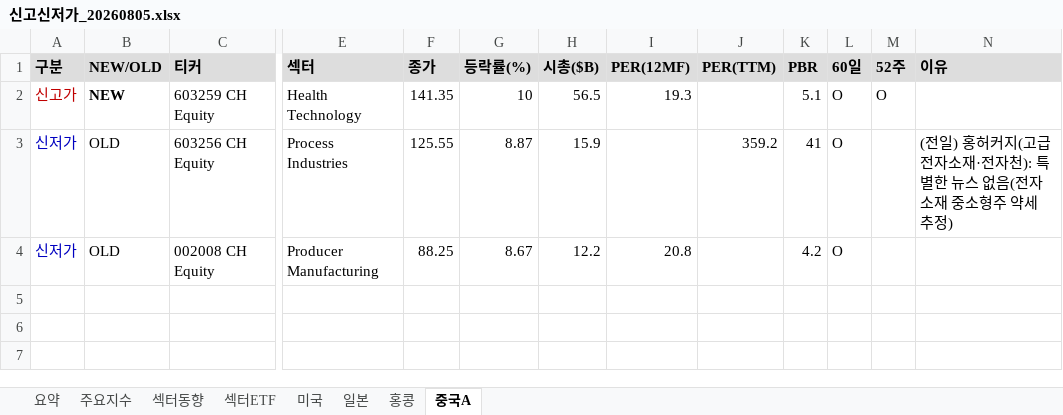
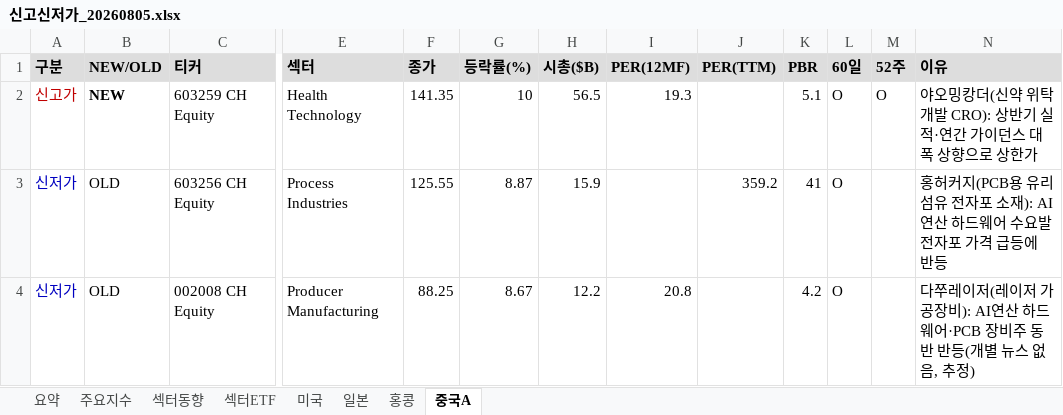
Before and after one commit to cm1n/highlowscreen, an Excel workbook: 신고신저가_20260805.xlsx, sheet 중국A, drawn as a sheet; only a part is shown, gaps mark what is left out; values as stored, in another font and other column widths than the file's, no borders; the diff names each change by its address in the sheet, - before the commit and + after, or states it on an @@ line.

```diff
--- a/신고신저가_20260805.xlsx (sheet 중국A)
+++ b/신고신저가_20260805.xlsx (sheet 중국A)
-N2 (이유): (empty)
+N2 (이유): 야오밍캉더(신약 위탁개발 CRO): 상반기 실적·연간 가이던스 대폭 상향으로 상한가
-N3 (이유): (전일) 홍허커지(고급 전자소재·전자천): 특별한 뉴스 없음(전자소재 중소형주 약세 추정)
+N3 (이유): 홍허커지(PCB용 유리섬유 전자포 소재): AI연산 하드웨어 수요발 전자포 가격 급등에 반등
-N4 (이유): (empty)
+N4 (이유): 다쭈레이저(레이저 가공장비): AI연산 하드웨어·PCB 장비주 동반 반등(개별 뉴스 없음, 추정)
```
Also changed, not shown: sheet 미국, sheet 요약, sheet 홍콩, sheet 섹터ETF, sheet 일본, 1 other file.
